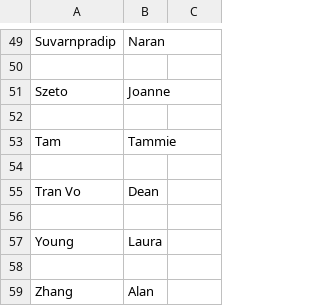
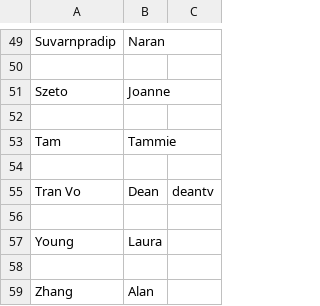
Before and after one commit to UCDBIS180L/gh-usernames, a CSV file: 2022_Roster.csv, drawn as a sheet; only a part is shown, gaps mark what is left out.

Commit message:
Added my username

```diff
--- a/2022_Roster.csv
+++ b/2022_Roster.csv
@@ -54,3 +54,3 @@ Tam,Tammie,
 ,,
-Tran Vo,Dean,
+Tran Vo,Dean,deantv
 ,,
```
